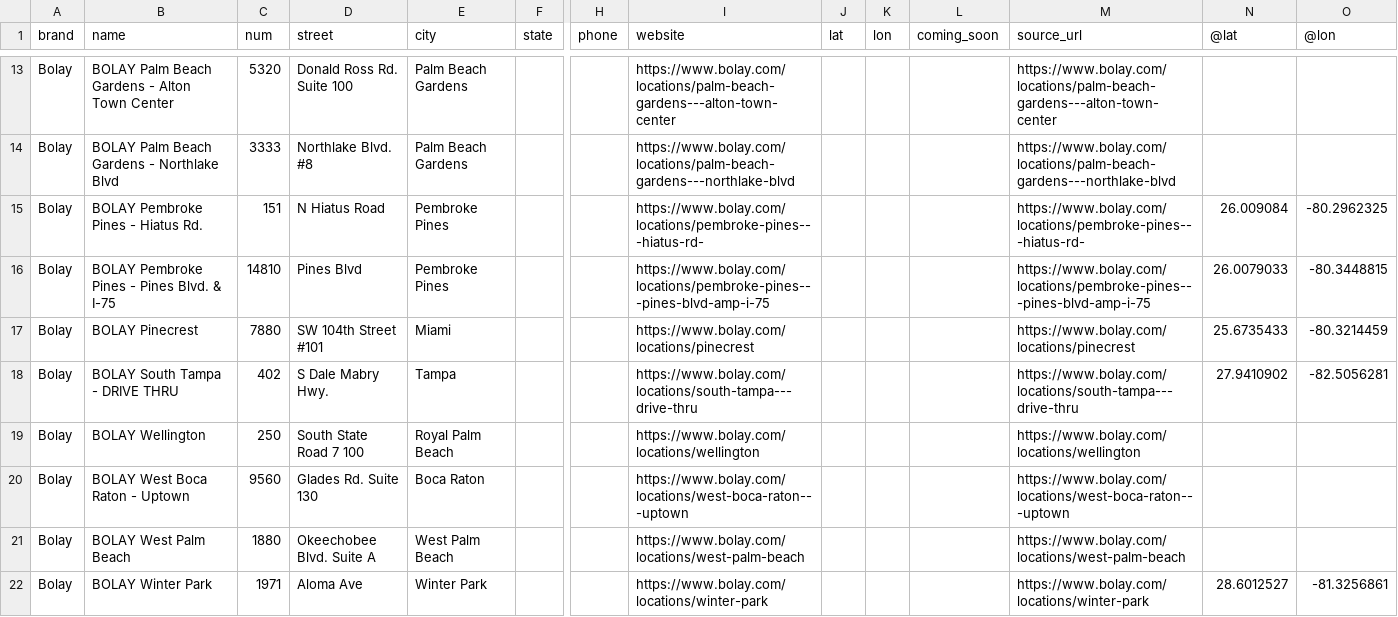
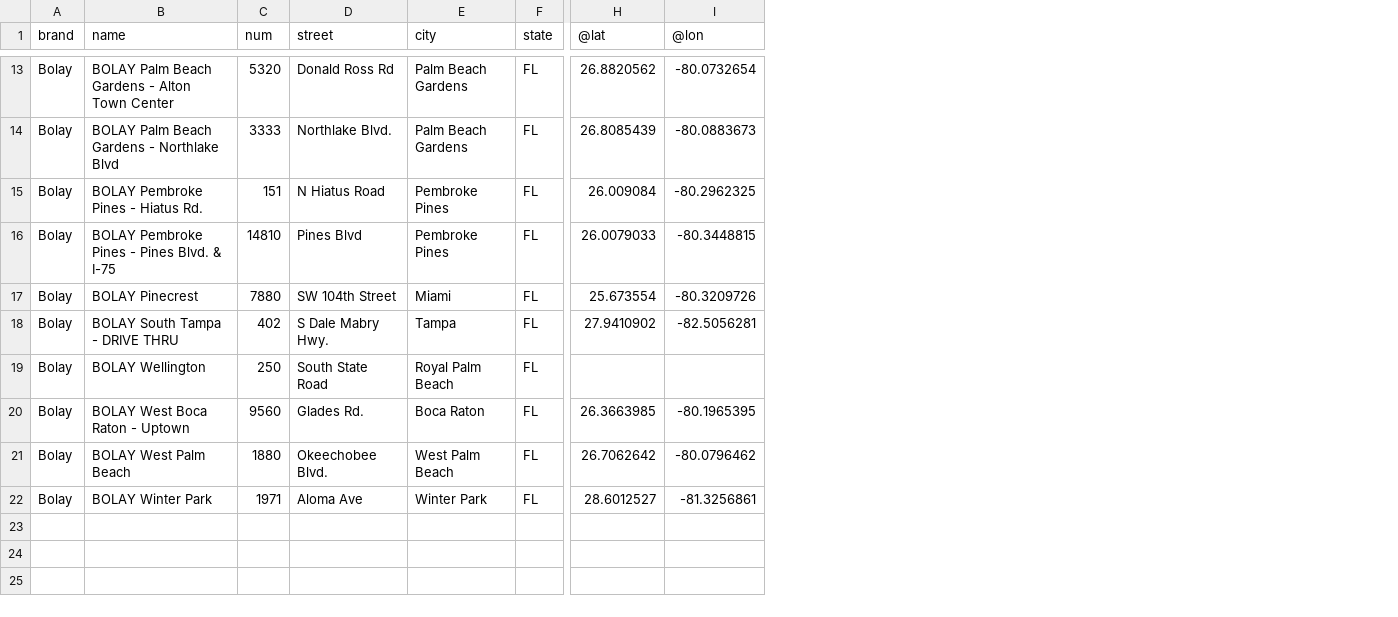
Before and after one commit to themrsteiner/cleaneatzheatmap, a CSV file: data/comp_bolay.csv, drawn as a sheet; only a part is shown, gaps mark what is left out; removed rows and columns are numbered as before the commit, all else as after; the diff covers the shown part only; the diff names each change by its address in the sheet, - before the commit and + after, or states it on an @@ line.

Commit message:
Add files via upload
updated csv to remove extraneous data
standardized column names

```diff
--- a/data/comp_bolay.csv
+++ b/data/comp_bolay.csv
-column H (phone), empty
-column I (website), rows 13-22: https://www.bolay.com/locations/palm-beach-gardens---alton-town-center | https://www.bolay.com/locations/palm-beach-gardens---northlake-blvd | https://www.bolay.com/locations/pembroke-pines---hiatus-rd- | https://www.bolay.com/locations/pembroke-pines---pines-blvd-amp-i-75 | https://www.bolay.com/locations/pinecrest | https://www.bolay.com/locations/south-tampa---drive-thru | https://www.bolay.com/locations/wellington | https://www.bolay.com/locations/west-boca-raton---uptown | https://www.bolay.com/locations/west-palm-beach | https://www.bolay.com/locations/winter-park
-column J (lat), empty
-column K (lon), empty
-column L (coming_soon), empty
-column M (source_url), rows 13-22: https://www.bolay.com/locations/palm-beach-gardens---alton-town-center | https://www.bolay.com/locations/palm-beach-gardens---northlake-blvd | https://www.bolay.com/locations/pembroke-pines---hiatus-rd- | https://www.bolay.com/locations/pembroke-pines---pines-blvd-amp-i-75 | https://www.bolay.com/locations/pinecrest | https://www.bolay.com/locations/south-tampa---drive-thru | https://www.bolay.com/locations/wellington | https://www.bolay.com/locations/west-boca-raton---uptown | https://www.bolay.com/locations/west-palm-beach | https://www.bolay.com/locations/winter-park
-D13 (street): Donald Ross Rd. Suite 100
+D13 (street): Donald Ross Rd
-F13:F22 (state): (empty)
+F13:F22 (state): FL
-H13 (@lat): (empty)
+H13 (@lat): 26.8820562
-I13 (@lon): (empty)
+I13 (@lon): -80.0732654
-D14 (street): Northlake Blvd. #8
+D14 (street): Northlake Blvd.
-H14 (@lat): (empty)
+H14 (@lat): 26.8085439
-I14 (@lon): (empty)
+I14 (@lon): -80.0883673
-D17 (street): SW 104th Street #101
+D17 (street): SW 104th Street
-H17 (@lat): 25.6735433
+H17 (@lat): 25.673554
-I17 (@lon): -80.3214459
+I17 (@lon): -80.3209726
-D19 (street): South State Road 7 100
+D19 (street): South State Road
-D20 (street): Glades Rd. Suite 130
+D20 (street): Glades Rd.
-H20 (@lat): (empty)
+H20 (@lat): 26.3663985
-I20 (@lon): (empty)
+I20 (@lon): -80.1965395
-D21 (street): Okeechobee Blvd. Suite A
+D21 (street): Okeechobee Blvd.
-H21 (@lat): (empty)
+H21 (@lat): 26.7062642
-I21 (@lon): (empty)
+I21 (@lon): -80.0796462
```
Also changed, not shown: 34 edited cells elsewhere in this file, data/comp_proteinhouse.csv, 1 other file.
